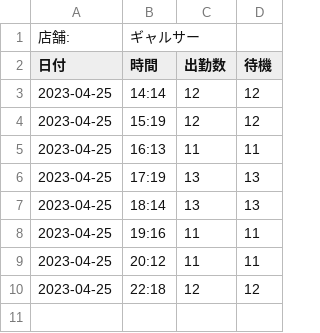
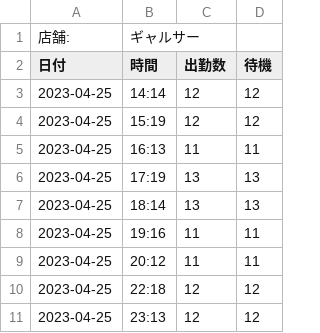
Before and after one commit to ibuki0611/cityh1234, a CSV file: output0.csv, drawn as a sheet; the diff names each change by its address in the sheet, - before the commit and + after, or states it on an @@ line.

Commit message:
Add csv

```diff
--- a/output0.csv
+++ b/output0.csv
+row 11: 2023-04-25 | 23:13 | 12 | 12
```
